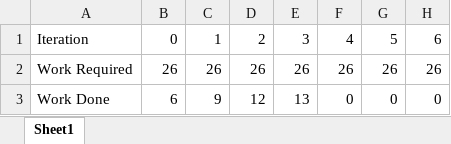
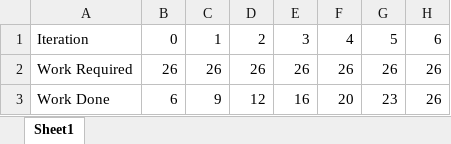
Before and after one commit to JeffreyBPetersen/Llama-Food-Puzzle-Game, an Excel workbook: docs/Sprint 3 Burnup Chart.xlsx, sheet Sheet1, drawn as a sheet; values as stored, in another font and other column widths than the file's, no borders; charts and pictures not drawn; the diff names each change by its address in the sheet, - before the commit and + after, or states it on an @@ line.

```diff
--- a/docs/Sprint 3 Burnup Chart.xlsx (sheet Sheet1)
+++ b/docs/Sprint 3 Burnup Chart.xlsx (sheet Sheet1)
-E3: 13
+E3: 16
-F3: 0
+F3: 20
-G3: 0
+G3: 23
-H3: 0
+H3: 26
```
Also changed, not shown: charts or pictures, 6 other files.
